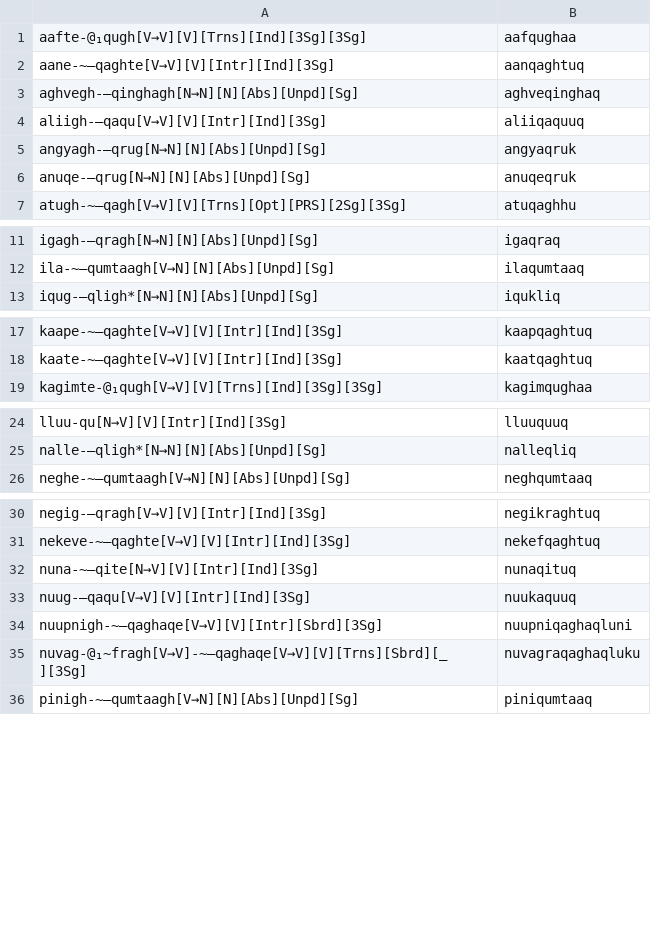
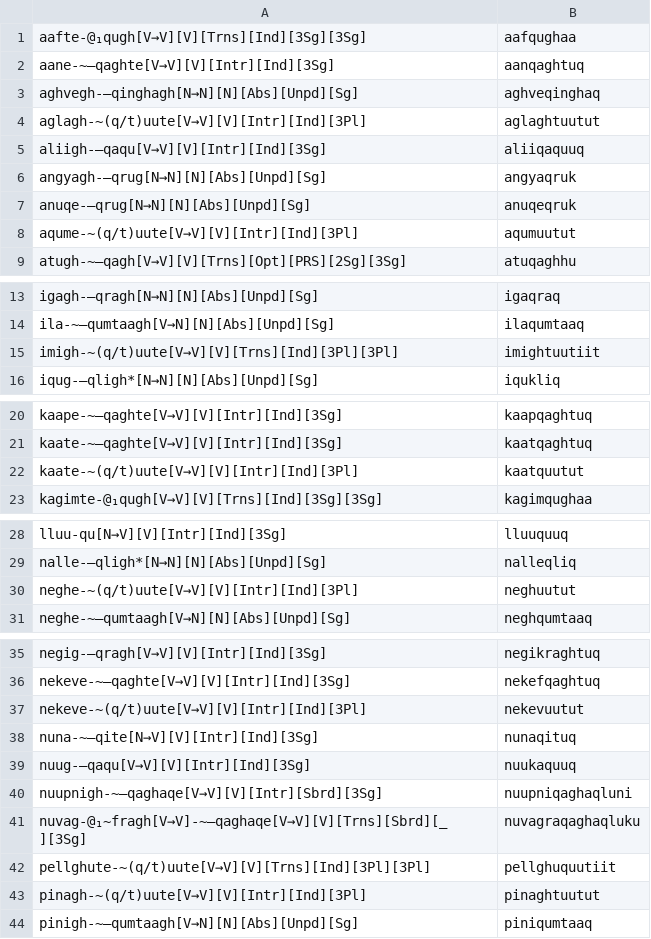
Before and after one commit to SaintLawrenceIslandYupik/finite_state_morphology, a TSV file: ess.pairs.gold/Q-Badten_Postbases.tsv, drawn as a sheet; only a part is shown, gaps mark what is left out; the diff covers the shown part only; the diff names each change by its address in the sheet, - before the commit and + after, or states it on an @@ line.

Commit message:
Added postbase (q/t)uute

```diff
--- a/ess.pairs.gold/Q-Badten_Postbases.tsv
+++ b/ess.pairs.gold/Q-Badten_Postbases.tsv
+row 4: aglagh-~(q/t)uute[V→V][V][Intr][Ind][3Pl] | aglaghtuutut
+row 8: aqume-~(q/t)uute[V→V][V][Intr][Ind][3Pl] | aqumuutut
+row 15: imigh-~(q/t)uute[V→V][V][Trns][Ind][3Pl][3Pl] | imightuutiit
+row 22: kaate-~(q/t)uute[V→V][V][Intr][Ind][3Pl] | kaatquutut
+row 30: neghe-~(q/t)uute[V→V][V][Intr][Ind][3Pl] | neghuutut
+row 37: nekeve-~(q/t)uute[V→V][V][Intr][Ind][3Pl] | nekevuutut
+row 42: pellghute-~(q/t)uute[V→V][V][Trns][Ind][3Pl][3Pl] | pellghuquutiit
+row 43: pinagh-~(q/t)uute[V→V][V][Intr][Ind][3Pl] | pinaghtuutut
```
Also changed, not shown: 1 added row elsewhere in this file, ess.pairs.gold/Ch14.In-Chapter-Examples.tsv, ess.pairs.gold/N-Badten_Postbases.tsv, 3 other files.
